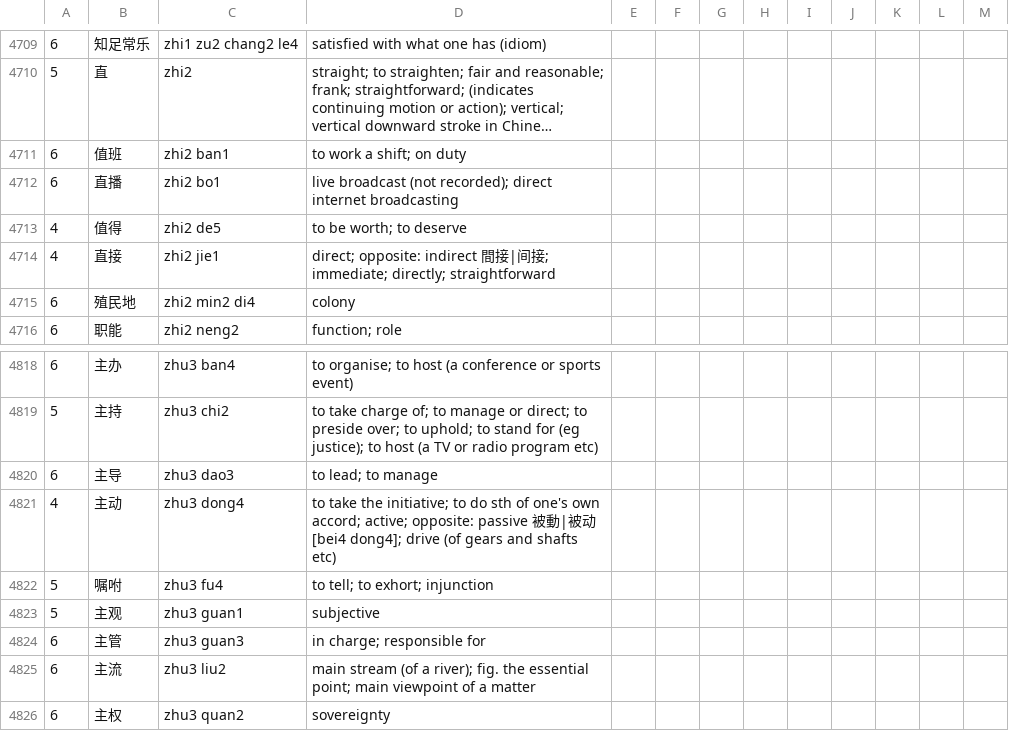
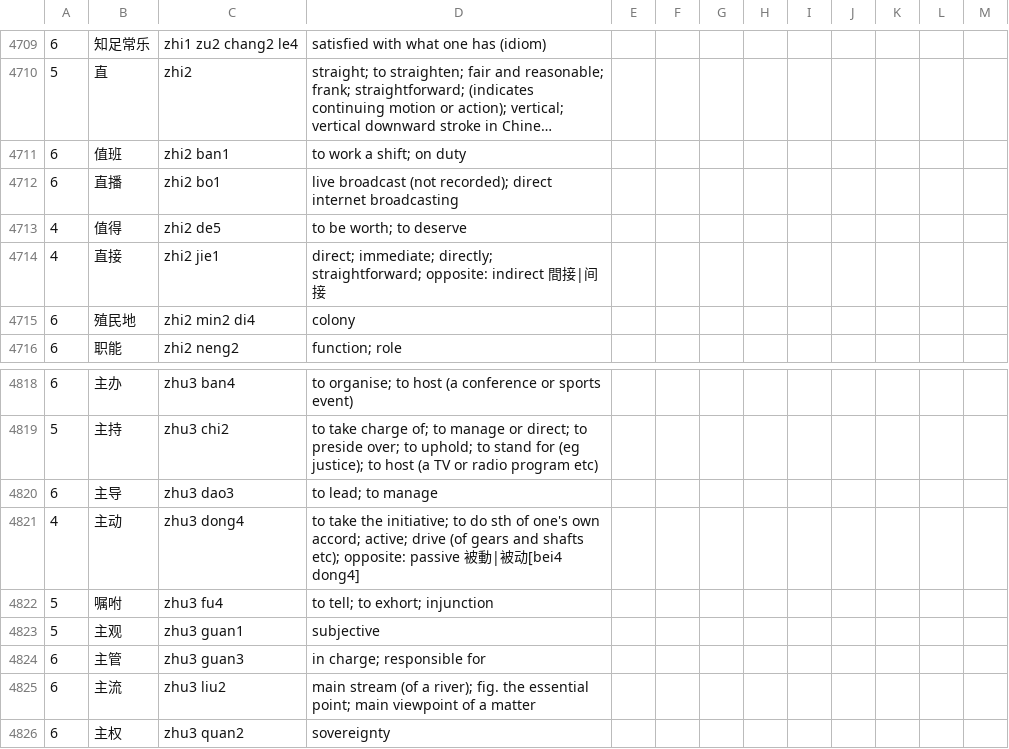
Before and after one commit to pippijn/gvoc, a CSV file: wordlists/words.en.zh-CN/words-hsk.csv, drawn as a sheet; only a part is shown, gaps mark what is left out; long unchanged cells end in …; the diff covers the shown part only.

```diff
--- a/wordlists/words.en.zh-CN/words-hsk.csv
+++ b/wordlists/words.en.zh-CN/words-hsk.csv
@@ -4713,3 +4713,3 @@
 4,	值得,		zhi2 de5,			to be worth; to deserve
-4,	直接,		zhi2 jie1,			direct; opposite: indirect 間接|间接; immediate; directly; straightforward
+4,	直接,		zhi2 jie1,			direct; immediate; directly; straightforward; opposite: indirect 間接|间接
 6,	殖民地,		zhi2 min2 di4,			colony
@@ -4820,3 +4820,3 @@
 6,	主导,		zhu3 dao3,			to lead; to manage
-4,	主动,		zhu3 dong4,			to take the initiative; to do sth of one's own accord; active; opposite: passive 被動|被动[bei4 dong4]; drive (of gears and shafts etc)
+4,	主动,		zhu3 dong4,			to take the initiative; to do sth of one's own accord; active; drive (of gears and shafts etc); opposite: passive 被動|被动[bei4 dong4]
 5,	嘱咐,		zhu3 fu4,			to tell; to exhort; injunction
```
Also changed, not shown: 5 edited cells elsewhere in this file, wordlists/words.en.zh-CN/my-hsk2.csv, 7 other files.
